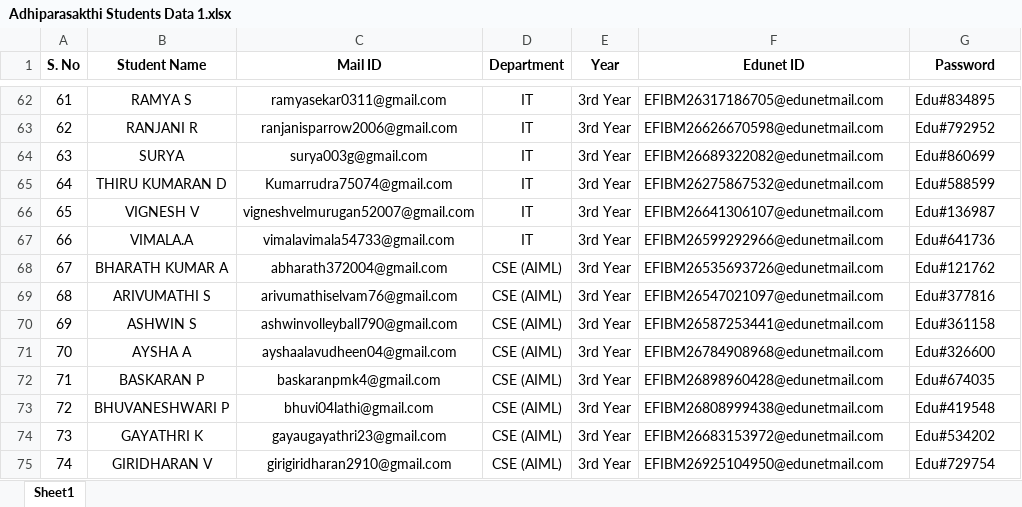
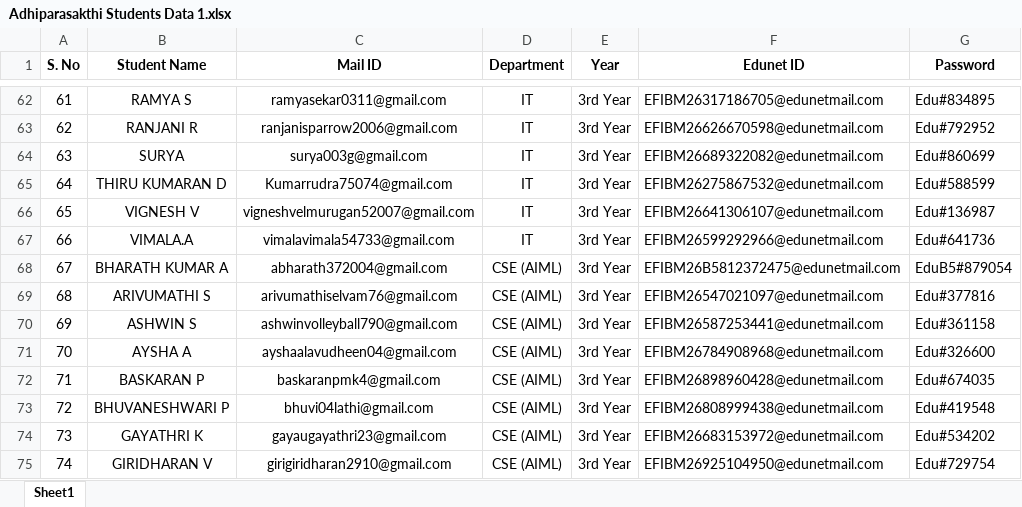
Before and after one commit to vignesh2396/sb4c, an Excel workbook: files/Adhiparasakthi Students Data 1.xlsx, sheet Sheet1, drawn as a sheet; only a part is shown, gaps mark what is left out; values as stored, in another font and other column widths than the file's, no borders; the diff names each change by its address in the sheet, - before the commit and + after, or states it on an @@ line.

Commit message:
Update student data workbook
This change updates the Adhiparasakthi student data workbook. It also includes a temporary Excel lock file created by the editor, which should not normally be committed and should be removed before finalizing the change.

```diff
--- a/files/Adhiparasakthi Students Data 1.xlsx (sheet Sheet1)
+++ b/files/Adhiparasakthi Students Data 1.xlsx (sheet Sheet1)
-F68 (Edunet ID): EFIBM26535693726@edunetmail.com
+F68 (Edunet ID): EFIBM26B5812372475@edunetmail.com
-G68 (Password): Edu#121762
+G68 (Password): EduB5#879054
```
Also changed, not shown: 1 other file.
